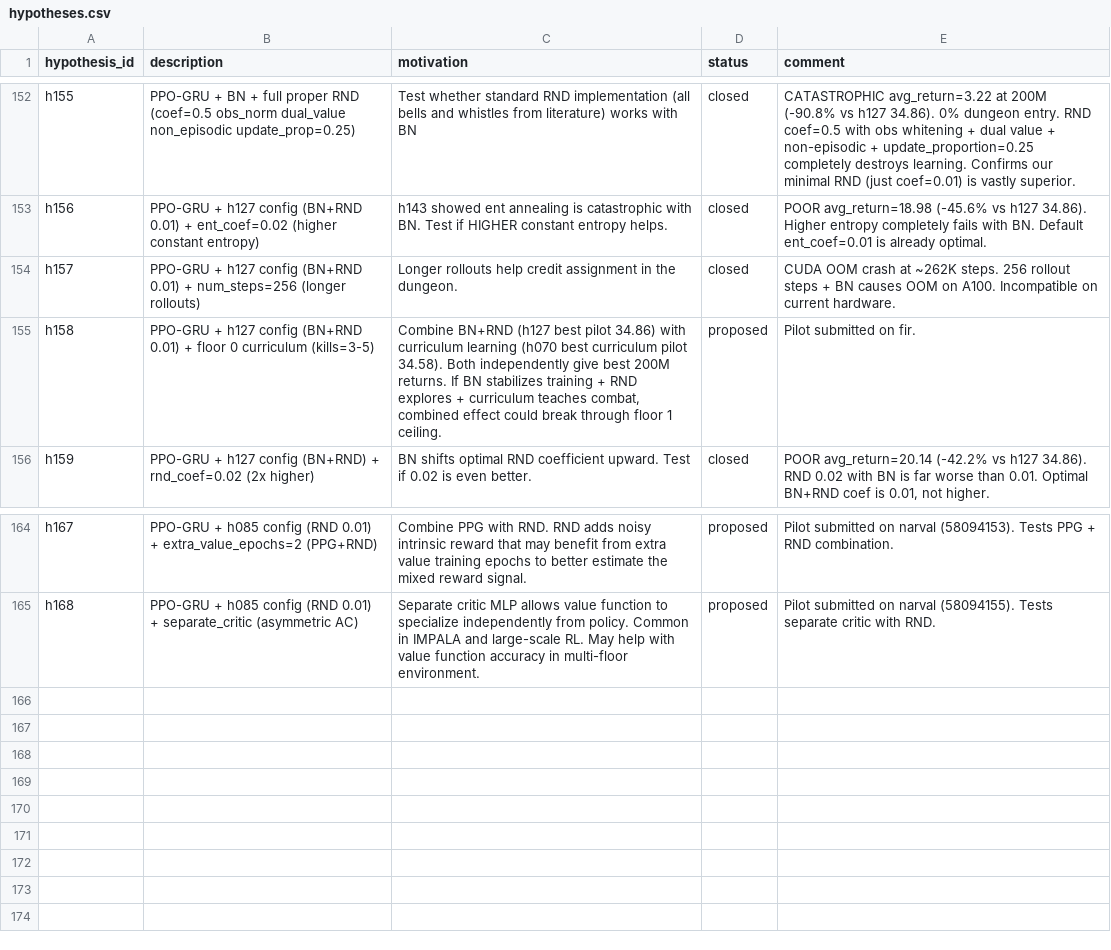
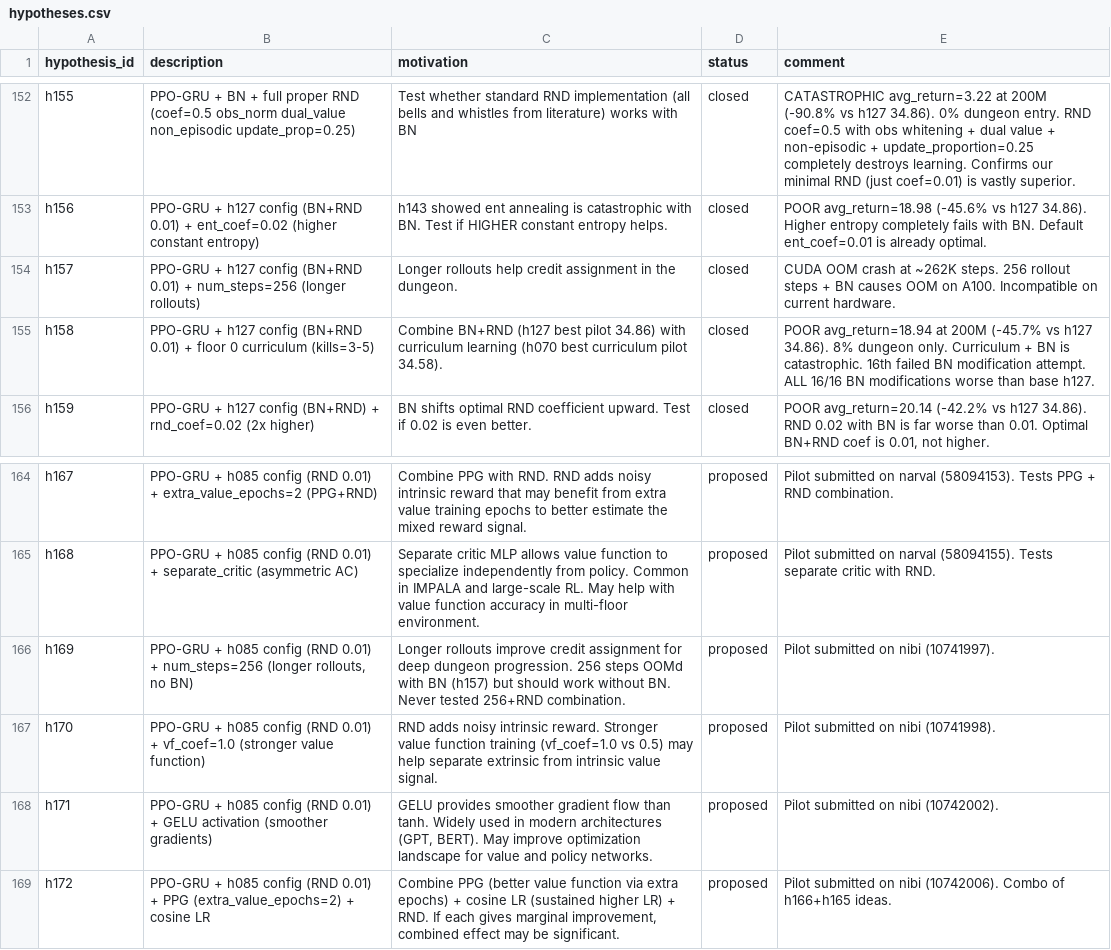
Before and after one commit to roger-creus/auto-craftax, a CSV file: results/hypotheses.csv, drawn as a sheet; only a part is shown, gaps mark what is left out.

```diff
--- a/results/hypotheses.csv
+++ b/results/hypotheses.csv
@@ -154,3 +154,3 @@ h156,PPO-GRU + h127 config (BN+RND 0.01) + ent_coef=0.02 (higher constant entrop
 h157,PPO-GRU + h127 config (BN+RND 0.01) + num_steps=256 (longer rollouts),Longer rollouts help credit assignment in the dungeon.,closed,CUDA OOM crash at ~262K steps. 256 rollout steps + BN causes OOM on A100. Incompatible on current hardware.
-h158,PPO-GRU + h127 config (BN+RND 0.01) + floor 0 curriculum (kills=3-5),"Combine BN+RND (h127 best pilot 34.86) with curriculum learning (h070 best curriculum pilot 34.58). Both independently give best 200M returns. If BN stabilizes training + RND explores + curriculum teaches combat, combined effect could break through floor 1 ceiling.",proposed,Pilot submitted on fir.
+h158,PPO-GRU + h127 config (BN+RND 0.01) + floor 0 curriculum (kills=3-5),Combine BN+RND (h127 best pilot 34.86) with curriculum learning (h070 best curriculum pilot 34.58).,closed,POOR avg_return=18.94 at 200M (-45.7% vs h127 34.86). 8% dungeon only. Curriculum + BN is catastrophic. 16th failed BN modification attempt. ALL 16/16 BN modifications worse than base h127.
 h159,PPO-GRU + h127 config (BN+RND) + rnd_coef=0.02 (2x higher),BN shifts optimal RND coefficient upward. Test if 0.02 is even better.,closed,"POOR avg_return=20.14 (-42.2% vs h127 34.86). RND 0.02 with BN is far worse than 0.01. Optimal BN+RND coef is 0.01, not higher."
@@ -165 +165,5 @@ h167,PPO-GRU + h085 config (RND 0.01) + extra_value_epochs=2 (PPG+RND),Combine P
 h168,PPO-GRU + h085 config (RND 0.01) + separate_critic (asymmetric AC),Separate critic MLP allows value function to specialize independently from policy. Common in IMPALA and large-scale RL. May help with value function accuracy in multi-floor environment.,proposed,Pilot submitted on narval (58094155). Tests separate critic with RND.
+h169,"PPO-GRU + h085 config (RND 0.01) + num_steps=256 (longer rollouts, no BN)",Longer rollouts improve credit assignment for deep dungeon progression. 256 steps OOMd with BN (h157) but should work without BN. Never tested 256+RND combination.,proposed,Pilot submitted on nibi (10741997).
+h170,PPO-GRU + h085 config (RND 0.01) + vf_coef=1.0 (stronger value function),RND adds noisy intrinsic reward. Stronger value function training (vf_coef=1.0 vs 0.5) may help separate extrinsic from intrinsic value signal.,proposed,Pilot submitted on nibi (10741998).
+h171,PPO-GRU + h085 config (RND 0.01) + GELU activation (smoother gradients),"GELU provides smoother gradient flow than tanh. Widely used in modern architectures (GPT, BERT). May improve optimization landscape for value and policy networks.",proposed,Pilot submitted on nibi (10742002).
+h172,PPO-GRU + h085 config (RND 0.01) + PPG (extra_value_epochs=2) + cosine LR,"Combine PPG (better value function via extra epochs) + cosine LR (sustained higher LR) + RND. If each gives marginal improvement, combined effect may be significant.",proposed,Pilot submitted on nibi (10742006). Combo of h166+h165 ideas.
```
Also changed, not shown: results/experiments.csv, 5 other files.
